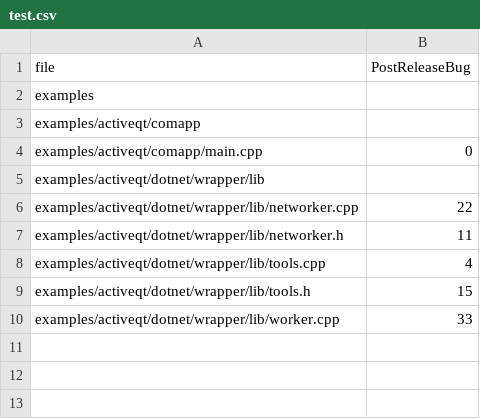
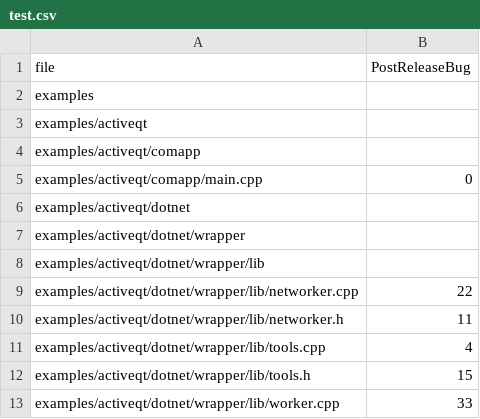
Before and after one commit to NathanWang201/CSV, a CSV file: test.csv, drawn as a sheet.

Commit message:
Update test.csv

```diff
--- a/test.csv
+++ b/test.csv
@@ -2,4 +2,7 @@ file, PostReleaseBug
 examples,
+examples/activeqt,
 examples/activeqt/comapp,
 examples/activeqt/comapp/main.cpp,0
+examples/activeqt/dotnet,
+examples/activeqt/dotnet/wrapper,
 examples/activeqt/dotnet/wrapper/lib,
```
